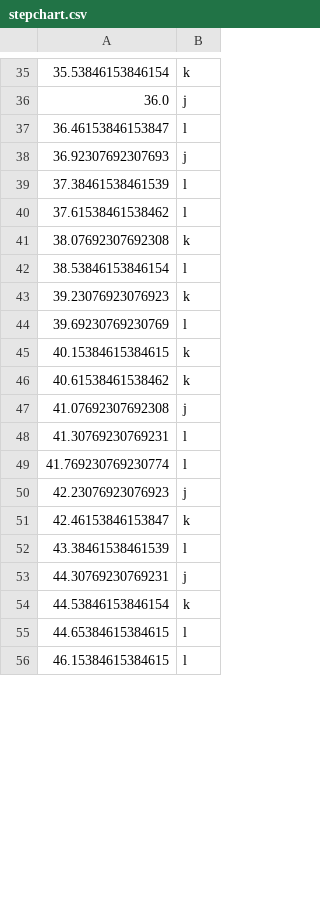
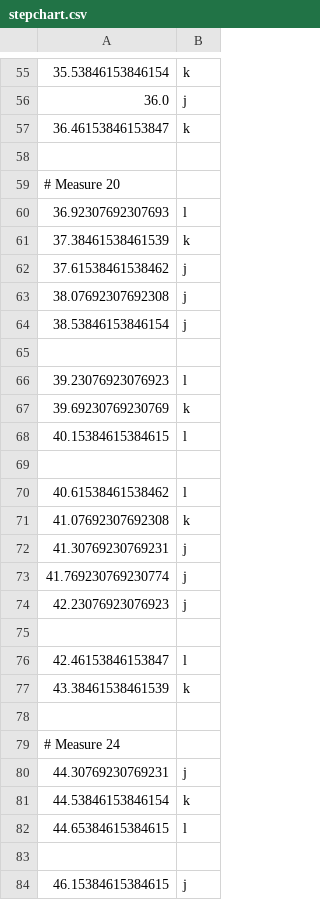
Before and after one commit to Bsenss6/BigSad, a CSV file: assets/stepchart/stepchart.csv, drawn as a sheet; only a part is shown, gaps mark what is left out; the diff covers the shown part only.

```diff
--- a/assets/stepchart/stepchart.csv
+++ b/assets/stepchart/stepchart.csv
@@ -36,18 +56,25 @@
 36.0;j
-36.46153846153847;l
-36.92307692307693;j
-37.38461538461539;l
-37.61538461538462;l
-38.07692307692308;k
-38.53846153846154;l
-39.23076923076923;k
-39.69230769230769;l
-40.15384615384615;k
-40.61538461538462;k
-41.07692307692308;j
-41.30769230769231;l
-41.769230769230774;l
+36.46153846153847;k
+
+# Measure 20
+36.92307692307693;l
+37.38461538461539;k
+37.61538461538462;j
+38.07692307692308;j
+38.53846153846154;j
+
+39.23076923076923;l
+39.69230769230769;k
+40.15384615384615;l
+
+40.61538461538462;l
+41.07692307692308;k
+41.30769230769231;j
+41.769230769230774;j
 42.23076923076923;j
-42.46153846153847;k
-43.38461538461539;l
+
+42.46153846153847;l
+43.38461538461539;k
+
+# Measure 24
 44.30769230769231;j
@@ -55,2 +82,3 @@
 44.65384615384615;l
-46.15384615384615;l
+
+46.15384615384615;j
```
Also changed, not shown: 29 added rows and 41 edited cells elsewhere in this file.
